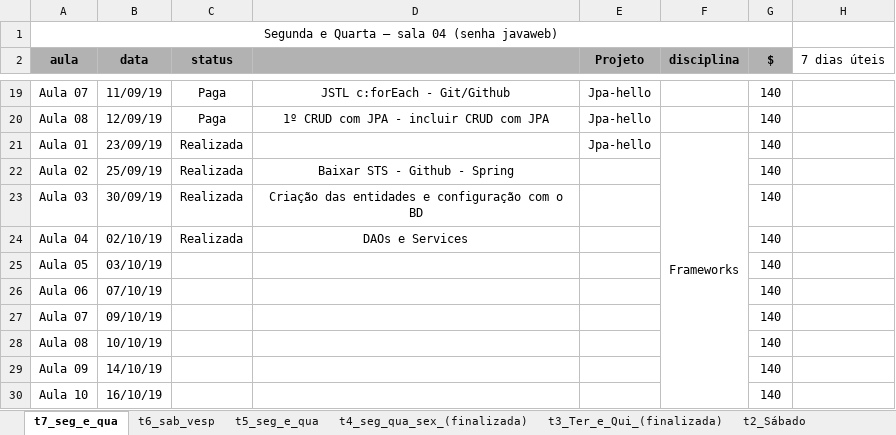
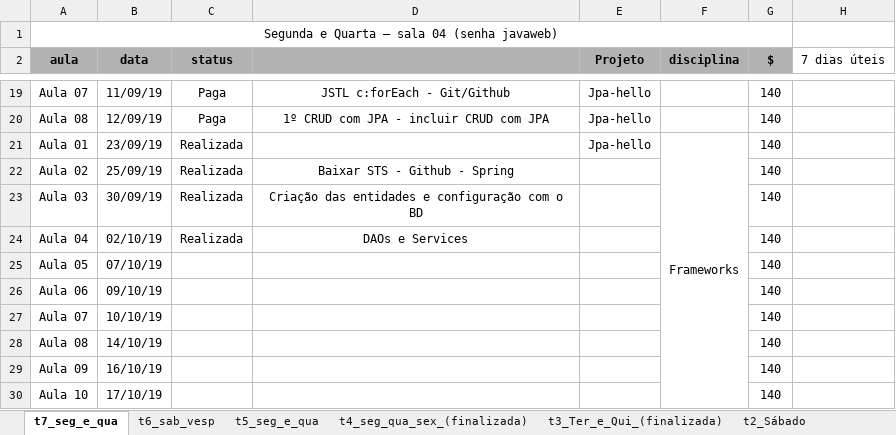
Before and after one commit to FabioDevGomes/aulas-3way, an Excel workbook: Cronograma aulas/Aulas v2.xlsx, sheet t7_seg_e_qua, drawn as a sheet; only a part is shown, gaps mark what is left out; values as stored, in another font and other column widths than the file's, no borders; removed rows and columns are numbered as before the commit, all else as after; the diff names each change by its address in the sheet, - before the commit and + after, or states it on an @@ line.

```diff
--- a/Cronograma aulas/Aulas v2.xlsx (sheet t7_seg_e_qua)
+++ b/Cronograma aulas/Aulas v2.xlsx (sheet t7_seg_e_qua)
-row 25: Aula 05 | 03/10/19 |  |  |  |  | 140
-A25 (aula): Aula 06
+A25 (aula): Aula 05
-A26 (aula): Aula 07
+A26 (aula): Aula 06
-A27 (aula): Aula 08
+A27 (aula): Aula 07
-A28 (aula): Aula 09
+A28 (aula): Aula 08
-A29 (aula): Aula 10
+A29 (aula): Aula 09
+row 30: Aula 10 | 17/10/19 |  |  |  |  | 140
```
Also changed, not shown: charts or pictures, 3 other files.
